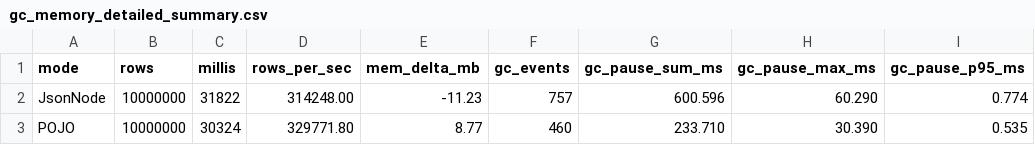
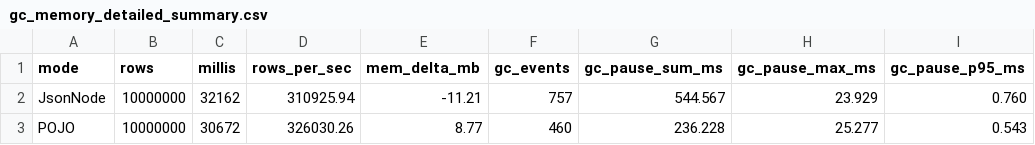
Before and after one commit to iinow/oddments, a CSV file: reports/docker_10m_200m/gc_memory_detailed_summary.csv, drawn as a sheet; only a part is shown; the diff names each change by its address in the sheet, - before the commit and + after, or states it on an @@ line.

```diff
--- a/reports/docker_10m_200m/gc_memory_detailed_summary.csv
+++ b/reports/docker_10m_200m/gc_memory_detailed_summary.csv
-C2 (millis): 31822
+C2 (millis): 32162
-D2 (rows_per_sec): 314248.00
+D2 (rows_per_sec): 310925.94
-E2 (mem_delta_mb): -11.23
+E2 (mem_delta_mb): -11.21
-G2 (gc_pause_sum_ms): 600.596
+G2 (gc_pause_sum_ms): 544.567
-H2 (gc_pause_max_ms): 60.290
+H2 (gc_pause_max_ms): 23.929
-I2 (gc_pause_p95_ms): 0.774
+I2 (gc_pause_p95_ms): 0.760
-C3 (millis): 30324
+C3 (millis): 30672
-D3 (rows_per_sec): 329771.80
+D3 (rows_per_sec): 326030.26
-G3 (gc_pause_sum_ms): 233.710
+G3 (gc_pause_sum_ms): 236.228
-H3 (gc_pause_max_ms): 30.390
+H3 (gc_pause_max_ms): 25.277
-I3 (gc_pause_p95_ms): 0.535
+I3 (gc_pause_p95_ms): 0.543
```
Also changed, not shown: reports/docker_10m_200m/jsonnode_stats.csv, reports/docker_10m_200m/pojo_stats.csv, 11 other files.
